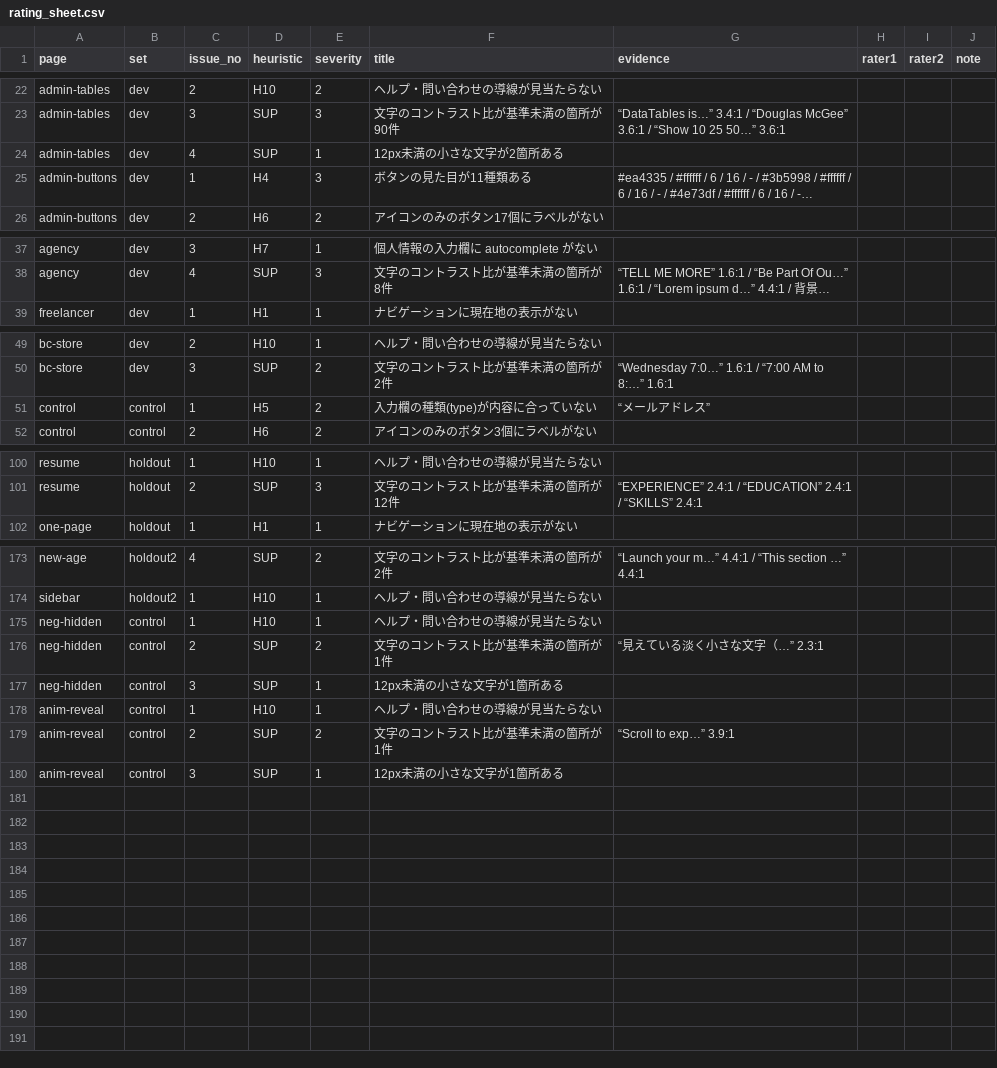
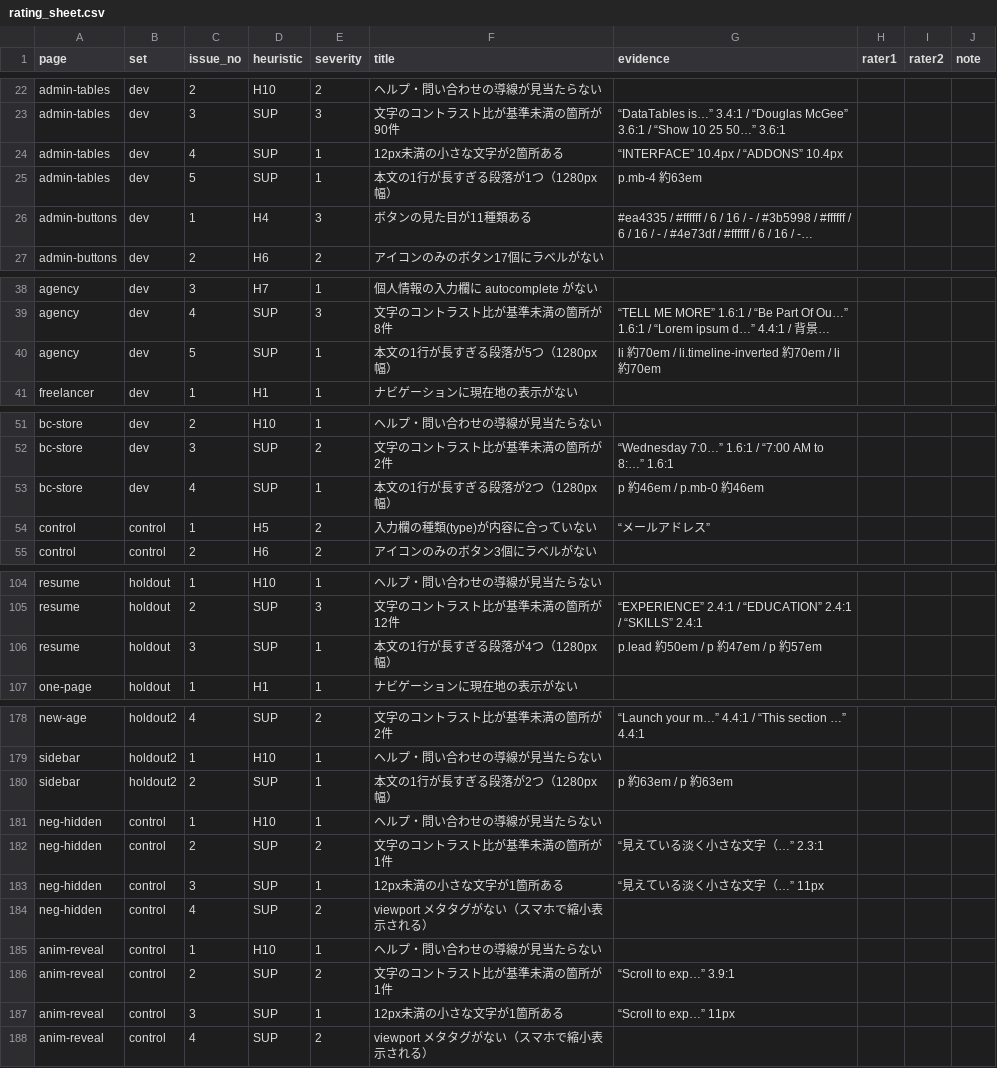
Before and after one commit to Reisnoo/ui-anatomy-scanner, a CSV file: validation/results/rating_sheet.csv, drawn as a sheet; only a part is shown, gaps mark what is left out; long unchanged cells end in …; addresses are those after the commit; the diff covers the shown part only; the diff names each change by its address in the sheet, - before the commit and + after, or states it on an @@ line.

```diff
--- a/validation/results/rating_sheet.csv
+++ b/validation/results/rating_sheet.csv
-G24 (evidence): (empty)
+G24 (evidence): “INTERFACE” 10.4px / “ADDONS” 10.4px
+row 25: admin-tables | dev | 5 | SUP | 1 | 本文の1行が長すぎる段落が1つ（1280px幅） | p.mb-4 約63em
+row 40: agency | dev | 5 | SUP | 1 | 本文の1行が長すぎる段落が5つ（1280px幅） | li 約70em / li.timeline-inverted 約70em / li 約70em
+row 53: bc-store | dev | 4 | SUP | 1 | 本文の1行が長すぎる段落が2つ（1280px幅） | p 約46em / p.mb-0 約46em
+row 106: resume | holdout | 3 | SUP | 1 | 本文の1行が長すぎる段落が4つ（1280px幅） | p.lead 約50em / p 約47em / p 約57em
+row 180: sidebar | holdout2 | 2 | SUP | 1 | 本文の1行が長すぎる段落が2つ（1280px幅） | p 約63em / p 約63em
-G183 (evidence): (empty)
+G183 (evidence): “見えている淡く小さな文字（…” 11px
+row 184: neg-hidden | control | 4 | SUP | 2 | viewport メタタグがない（スマホで縮小表示される）
-G187 (evidence): (empty)
+G187 (evidence): “Scroll to exp…” 11px
+row 188: anim-reveal | control | 4 | SUP | 2 | viewport メタタグがない（スマホで縮小表示される）
```
Also changed, not shown: 1 added row and 8 edited cells elsewhere in this file, 5 other files.
